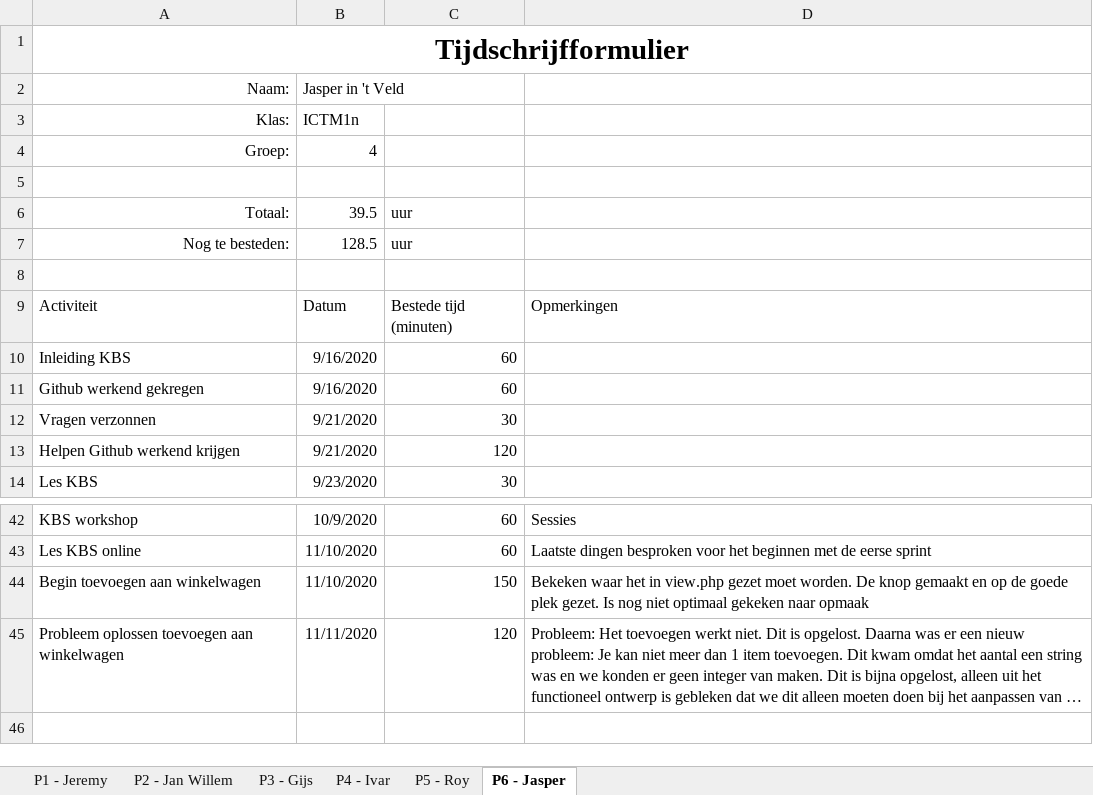
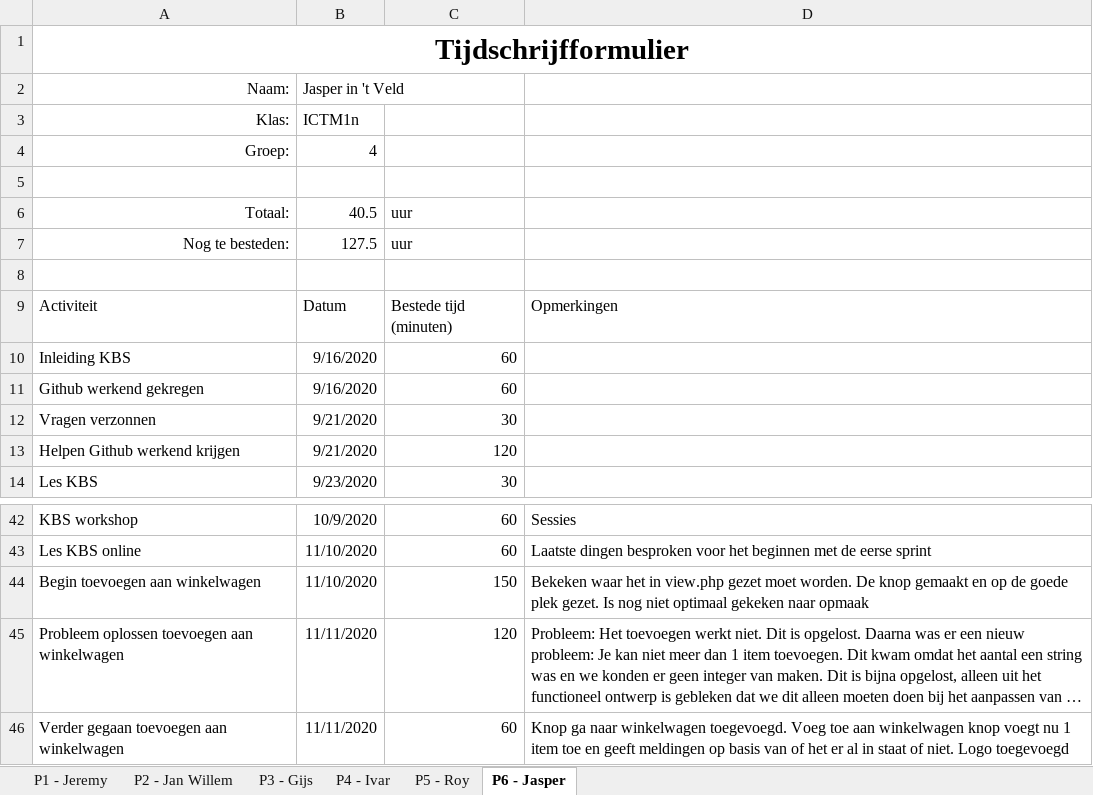
Before and after one commit to thesmallwan123/NerdyGadgets, an Excel workbook: Documenten/Tijdschriftformulier.xlsx, sheet P6 - Jasper, drawn as a sheet; only a part is shown, gaps mark what is left out; long unchanged cells end in …; values as stored, in another font and other column widths than the file's, no borders; table styles not drawn; the diff names each change by its address in the sheet, - before the commit and + after, or states it on an @@ line.

Commit message:
Logo en knop naar winkelwagen toegevoegd.

```diff
--- a/Documenten/Tijdschriftformulier.xlsx (sheet P6 - Jasper)
+++ b/Documenten/Tijdschriftformulier.xlsx (sheet P6 - Jasper)
-B6: 39.5
+B6: 40.5
-B7: 128.5
+B7: 127.5
+row 46: Verder gegaan toevoegen aan winkelwagen | 11/11/2020 | 60 | Knop ga naar winkelwagen toegevoegd. Voeg toe aan winkelwagen knop voegt nu 1 item toe en geeft meldingen op basis van of het er al in staat of niet. Logo toegevoegd
```
Also changed, not shown: 6 other files.
